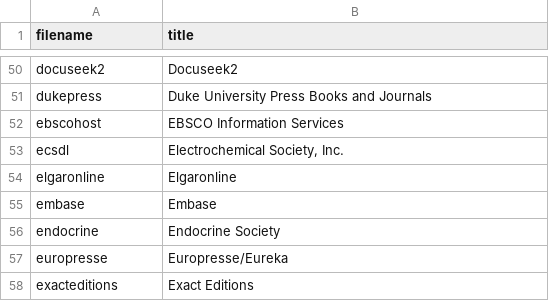
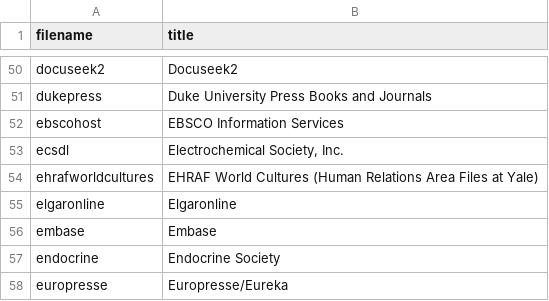
Before and after one commit to lu-library/ezproxy-stanza-sync, a CSV file: data/mapping_source.csv, drawn as a sheet; only a part is shown, gaps mark what is left out; the shorter side is filled out with more unchanged rows; the diff names each change by its address in the sheet, - before the commit and + after, or states it on an @@ line.

Commit message:
Add EHRAF World Cultures to mapping source

```diff
--- a/data/mapping_source.csv
+++ b/data/mapping_source.csv
+row 54: ehrafworldcultures | EHRAF World Cultures (Human Relations Area Files at Yale)
```
